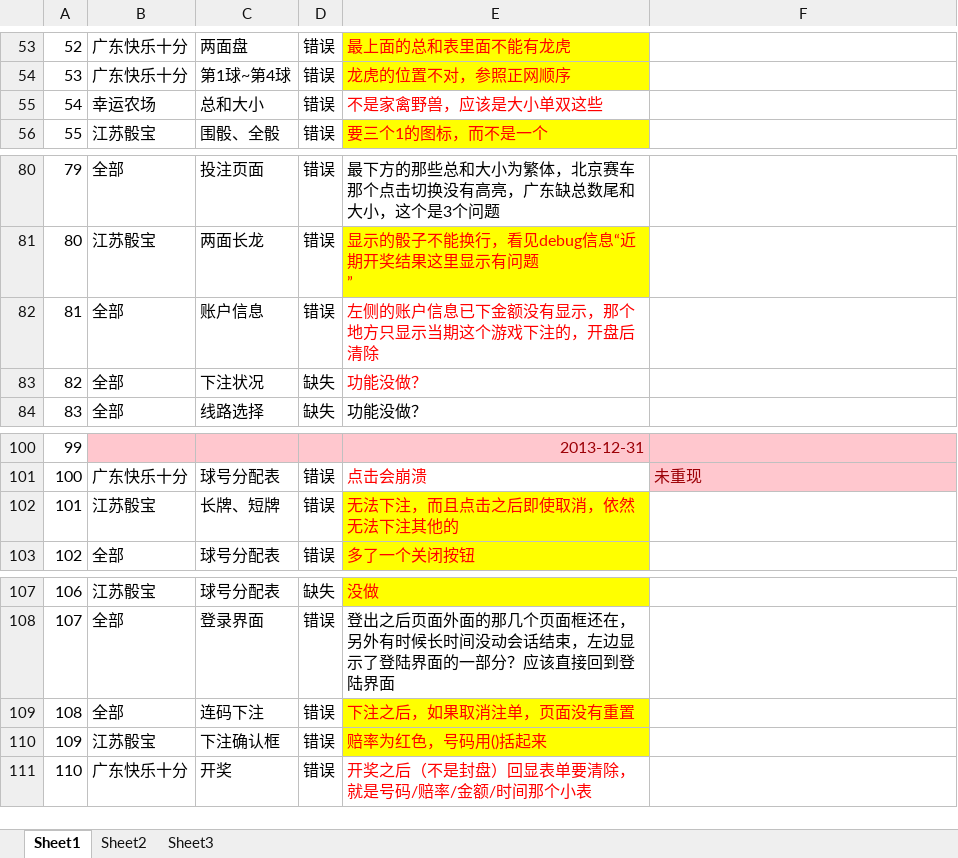
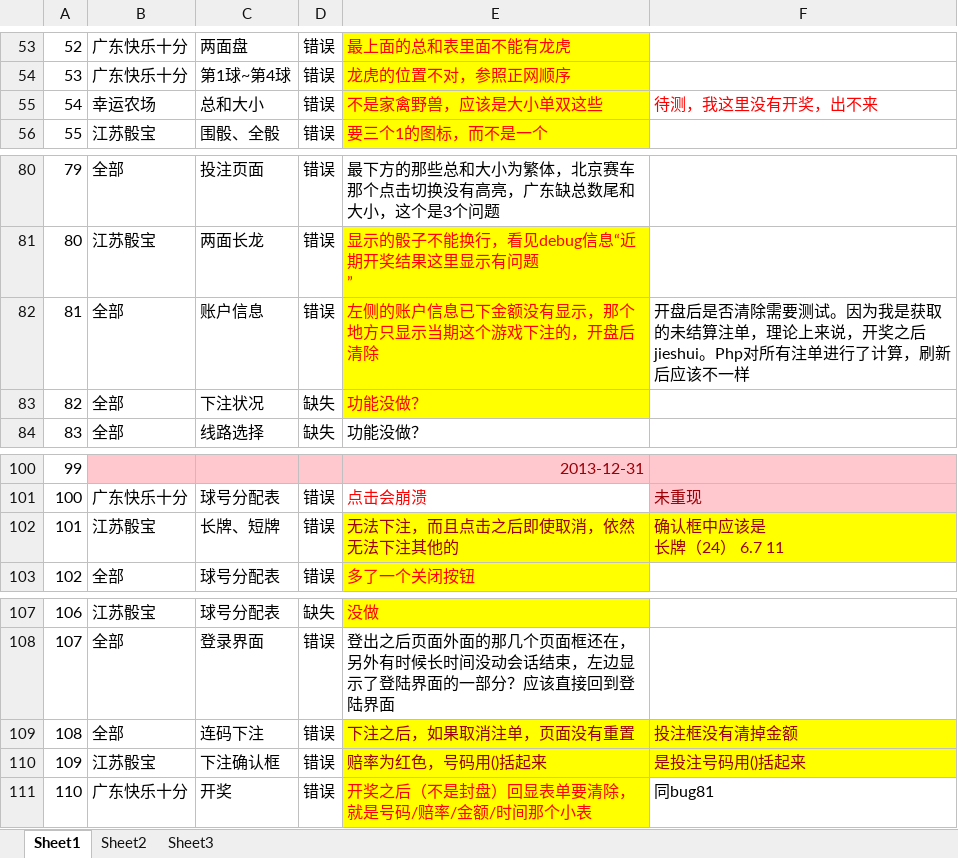
Before and after one commit to Kevincen/ssc, an Excel workbook: bug .xlsx, sheet Sheet1, drawn as a sheet; only a part is shown, gaps mark what is left out; values as stored, in another font and other column widths than the file's, no borders; charts and pictures not drawn; ↵ is a line break in a cell; the diff names each change by its address in the sheet, - before the commit and + after, or states it on an @@ line.

Commit message:
buglist

```diff
--- a/bug .xlsx (sheet Sheet1)
+++ b/bug .xlsx (sheet Sheet1)
-E55 fill: none
+E55 fill: #FFFF00
-F55: (empty)
+F55: 待测，我这里没有开奖，出不来
-E82:E83 fill: none
+E82:E83 fill: #FFFF00
-F82: (empty)
+F82: 开盘后是否清除需要测试。因为我是获取的未结算注单，理论上来说，开奖之后jieshui。Php对所有注单进行了计算，刷新后应该不一样
-E102 text colour: #FF0000
+E102 text colour: #9C0006
-F102: (empty)
+F102: 确认框中应该是 ↵ 长牌（24） 6.7 11
-F102 fill: none
+F102 fill: #FFFF00
-E109:E110 text colour: #FF0000
+E109:E110 text colour: #9C0006
-F109: (empty)
+F109: 投注框没有清掉金额
-F109:F110 fill: none
+F109:F110 fill: #FFFF00
-F110: (empty)
+F110: 是投注号码用()括起来
-E111 fill: none
+E111 fill: #FFFF00
-F111: (empty)
+F111: 同bug81
```
Also changed, not shown: charts or pictures.
